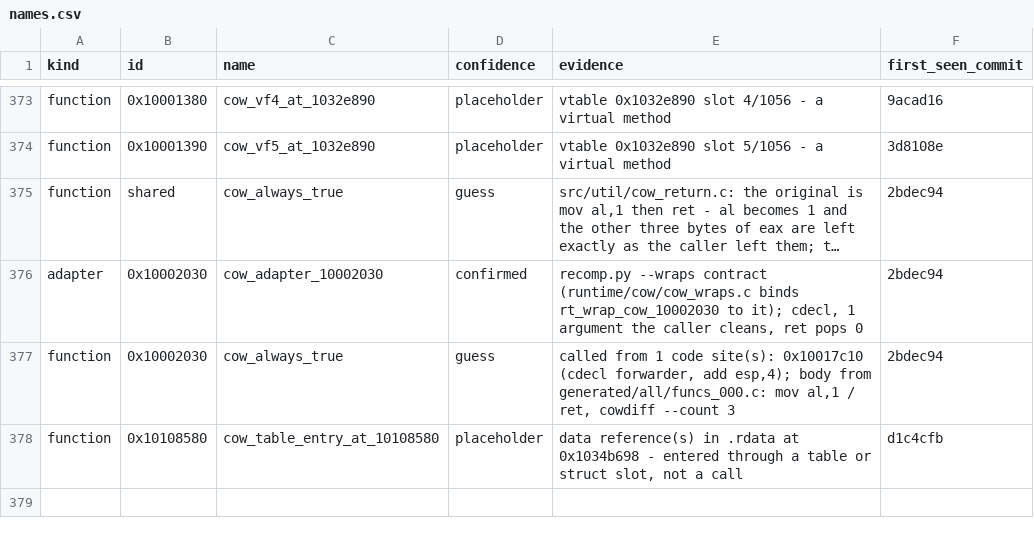
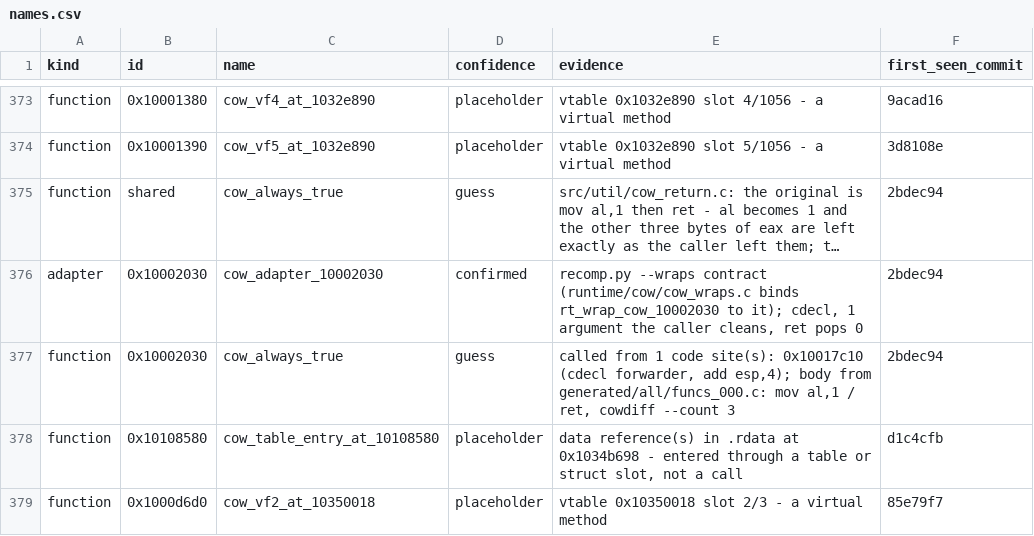
Before and after one commit to cowrevenge/cow_kuluu_xi_anything, a CSV file: cow/names.csv, drawn as a sheet; only a part is shown, gaps mark what is left out; long unchanged cells end in ….

Commit message:
cow: 0x1000d6d0 cow_vf2_at_10350018 [placeholder]

```diff
--- a/cow/names.csv
+++ b/cow/names.csv
@@ -378 +378,2 @@ function,0x10002030,cow_always_true,guess,"called from 1 code site(s): 0x10017c1
 function,0x10108580,cow_table_entry_at_10108580,placeholder,"data reference(s) in .rdata at 0x1034b698 - entered through a table or struct slot, not a call",d1c4cfb
+function,0x1000d6d0,cow_vf2_at_10350018,placeholder,"vtable 0x10350018 slot 2/3 - a virtual method",85e79f7
```
Also changed, not shown: 9 other files.
